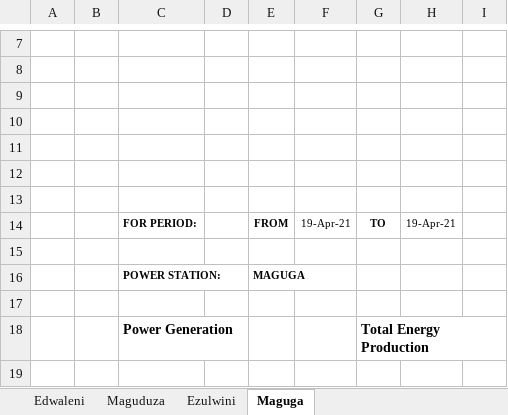
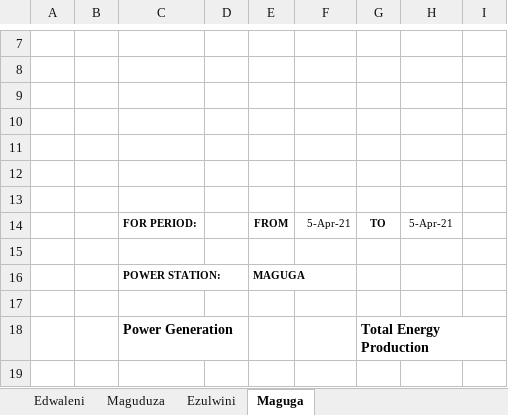
Before and after one commit to EEC-Generation/inflows-api, an Excel workbook: src/assets/downloads/schedule.xlsx, sheet Maguga, drawn as a sheet; only a part is shown, gaps mark what is left out; values as stored, in another font and other column widths than the file's, no borders; charts and pictures not drawn; the diff names each change by its address in the sheet, - before the commit and + after, or states it on an @@ line.

```diff
--- a/src/assets/downloads/schedule.xlsx (sheet Maguga)
+++ b/src/assets/downloads/schedule.xlsx (sheet Maguga)
-F14: 19-Apr-21
+F14: 5-Apr-21
-H14: 19-Apr-21
+H14: 5-Apr-21
```
Also changed, not shown: sheet Ezulwini, sheet Edwaleni, sheet Maguduza, 2 other files.
